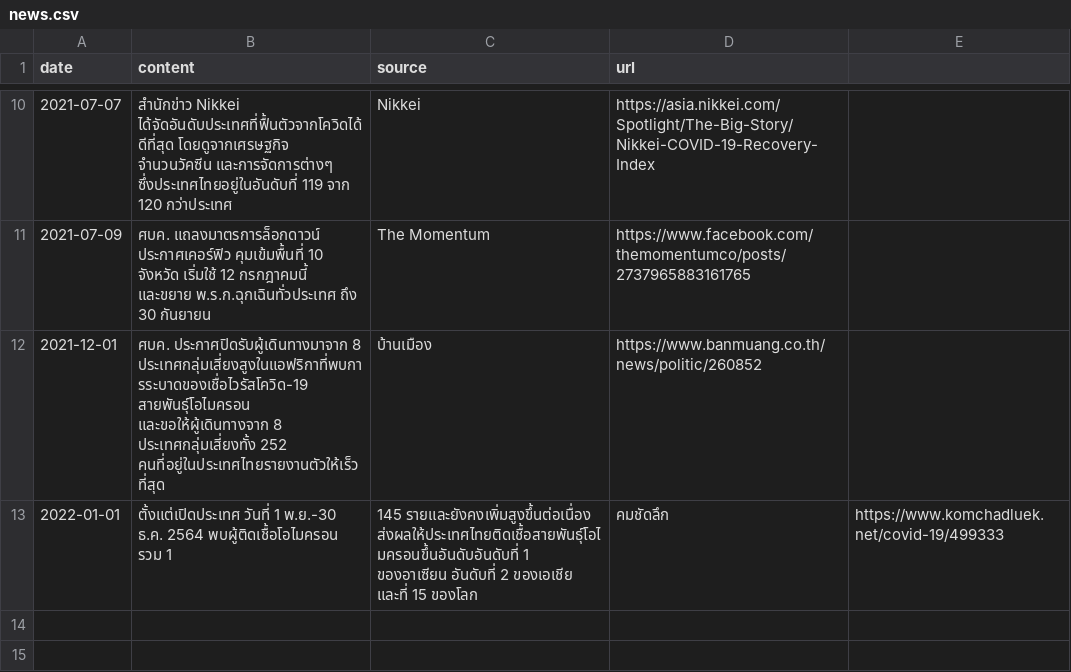
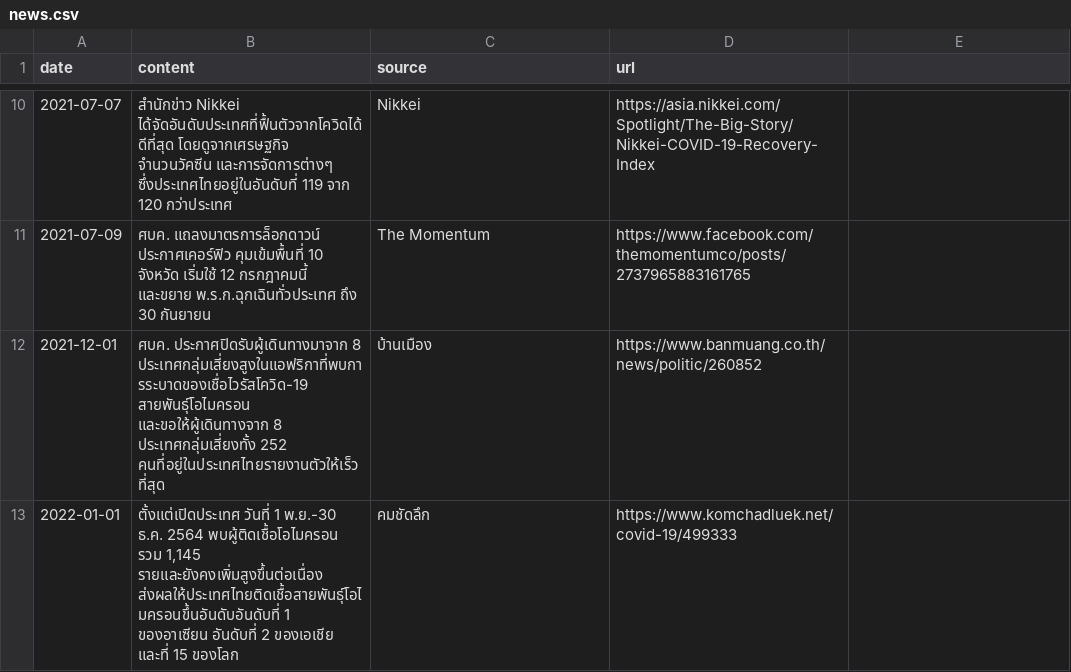
Before and after one commit to Th1nkK1D/ordinaryunfold, a CSV file: src/data/th-covid-speech/news.csv, drawn as a sheet; only a part is shown, gaps mark what is left out.

Commit message:
Fix covid news data

```diff
--- a/src/data/th-covid-speech/news.csv
+++ b/src/data/th-covid-speech/news.csv
@@ -12,2 +12,2 @@ date,content,source,url
 2021-12-01,ศบค. ประกาศปิดรับผู้เดินทางมาจาก 8 ประเทศกลุ่มเสี่ยงสูงในแอฟริกาที่พบการระบาดของเชื่อไวรัสโควิด-19 สายพันธุ์โอไมครอน และขอให้ผู้เดินทางจาก 8 ประเทศกลุ่มเสี่ยงทั้ง 252 คนที่อยู่ในประเทศไทยรายงานตัวให้เร็วที่สุด,บ้านเมือง,https://www.banmuang.co.th/news/politic/260852
-2022-01-01,ตั้งแต่เปิดประเทศ วันที่ 1 พ.ย.-30 ธ.ค. 2564 พบผู้ติดเชื้อโอไมครอน รวม 1,145 รายและยังคงเพิ่มสูงขึ้นต่อเนื่อง ส่งผลให้ประเทศไทยติดเชื้อสายพันธุ์โอไมครอนขึ้นอันดับอันดับที่ 1 ของอาเซียน อันดับที่ 2 ของเอเชีย และที่ 15 ของโลก,คมชัดลึก,https://www.komchadluek.net/covid-19/499333
+2022-01-01,"ตั้งแต่เปิดประเทศ วันที่ 1 พ.ย.-30 ธ.ค. 2564 พบผู้ติดเชื้อโอไมครอน รวม 1,145 รายและยังคงเพิ่มสูงขึ้นต่อเนื่อง ส่งผลให้ประเทศไทยติดเชื้อสายพันธุ์โอไมครอนขึ้นอันดับอันดับที่ 1 ของอาเซียน อันดับที่ 2 ของเอเชีย และที่ 15 ของโลก",คมชัดลึก,https://www.komchadluek.net/covid-19/499333
```
